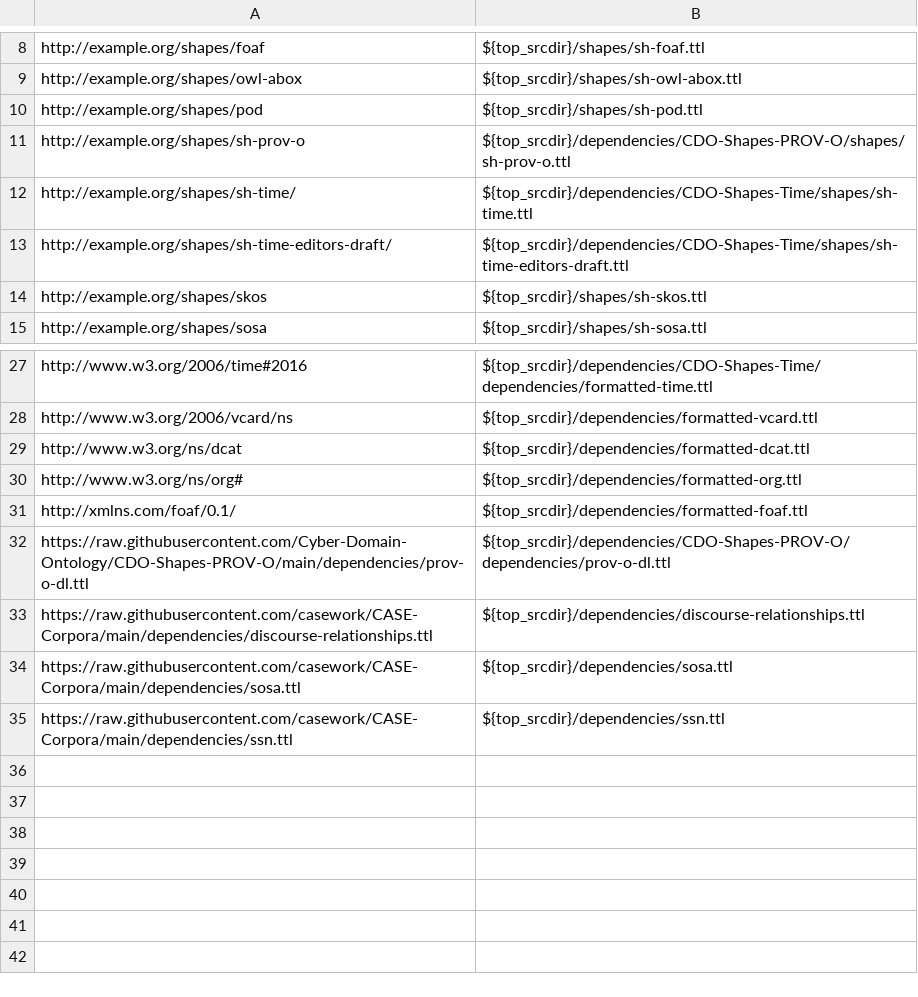
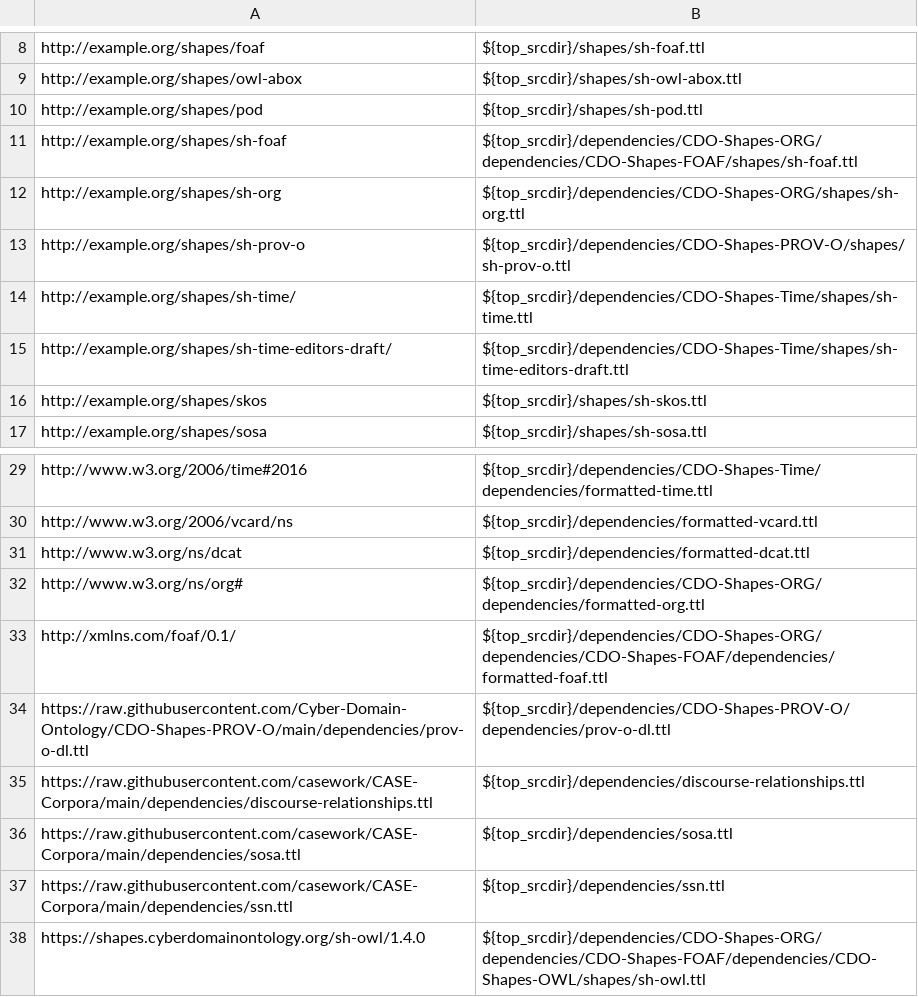
Before and after one commit to casework/CASE-Corpora, a TSV file: etc/dependency_files.tsv, drawn as a sheet; only a part is shown, gaps mark what is left out.

Commit message:
Export ORG shapes to CDO-Shapes-ORG
A follow-on patch will regenerate Make-managed files.

Signed-off-by: Alex Nelson <alexander.nelson@nist.gov>

```diff
--- a/etc/dependency_files.tsv
+++ b/etc/dependency_files.tsv
@@ -10,2 +10,4 @@ http://example.org/shapes/owl-abox	${top_srcdir}/shapes/sh-owl-abox.ttl
 http://example.org/shapes/pod	${top_srcdir}/shapes/sh-pod.ttl
+http://example.org/shapes/sh-foaf	${top_srcdir}/dependencies/CDO-Shapes-ORG/dependencies/CDO-Shapes-FOAF/shapes/sh-foaf.ttl
+http://example.org/shapes/sh-org	${top_srcdir}/dependencies/CDO-Shapes-ORG/shapes/sh-org.ttl
 http://example.org/shapes/sh-prov-o	${top_srcdir}/dependencies/CDO-Shapes-PROV-O/shapes/sh-prov-o.ttl
@@ -29,4 +31,4 @@ http://www.w3.org/2006/vcard/ns	${top_srcdir}/dependencies/formatted-vcard.ttl
 http://www.w3.org/ns/dcat	${top_srcdir}/dependencies/formatted-dcat.ttl
-http://www.w3.org/ns/org#	${top_srcdir}/dependencies/formatted-org.ttl
-http://xmlns.com/foaf/0.1/	${top_srcdir}/dependencies/formatted-foaf.ttl
+http://www.w3.org/ns/org#	${top_srcdir}/dependencies/CDO-Shapes-ORG/dependencies/formatted-org.ttl
+http://xmlns.com/foaf/0.1/	${top_srcdir}/dependencies/CDO-Shapes-ORG/dependencies/CDO-Shapes-FOAF/dependencies/formatted-foaf.ttl
 https://raw.githubusercontent.com/Cyber-Domain-Ontology/CDO-Shapes-PROV-O/main/dependencies/prov-o-dl.ttl	${top_srcdir}/dependencies/CDO-Shapes-PROV-O/dependencies/prov-o-dl.ttl
@@ -35 +37,2 @@ https://raw.githubusercontent.com/casework/CASE-Corpora/main/dependencies/sosa.t
 https://raw.githubusercontent.com/casework/CASE-Corpora/main/dependencies/ssn.ttl	${top_srcdir}/dependencies/ssn.ttl
+https://shapes.cyberdomainontology.org/sh-owl/1.4.0	${top_srcdir}/dependencies/CDO-Shapes-ORG/dependencies/CDO-Shapes-FOAF/dependencies/CDO-Shapes-OWL/shapes/sh-owl.ttl
```
Also changed, not shown: 10 other files.
